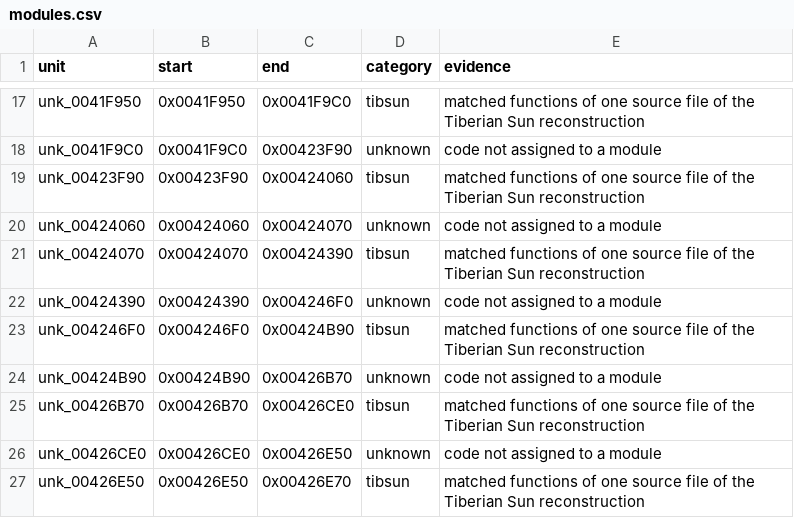
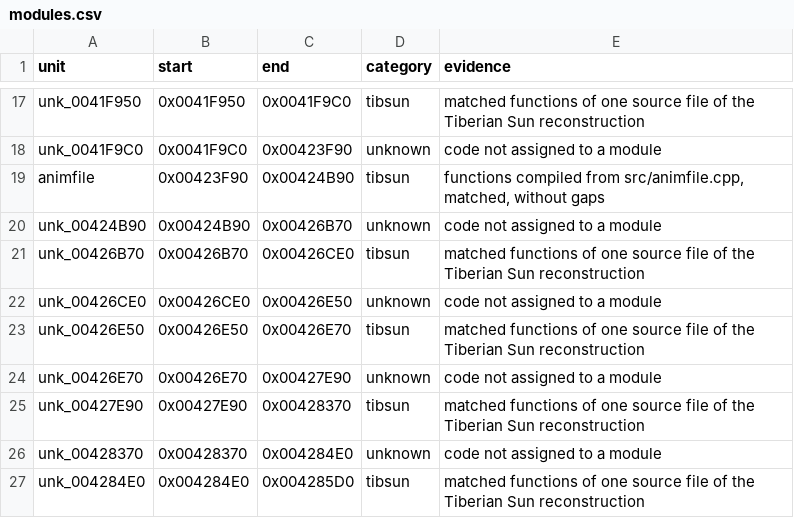
Before and after one commit to mischa85/RedAlert2, a CSV file: config/ra2-1.006/modules.csv, drawn as a sheet; only a part is shown, gaps mark what is left out; the shorter side is filled out with more unchanged rows.

```diff
--- a/config/ra2-1.006/modules.csv
+++ b/config/ra2-1.006/modules.csv
@@ -18,7 +18,3 @@ unk_0041F950,0x0041F950,0x0041F9C0,tibsun,matched functions of one source file o
 unk_0041F9C0,0x0041F9C0,0x00423F90,unknown,code not assigned to a module
-unk_00423F90,0x00423F90,0x00424060,tibsun,matched functions of one source file of the Tiberian Sun reconstruction
-unk_00424060,0x00424060,0x00424070,unknown,code not assigned to a module
-unk_00424070,0x00424070,0x00424390,tibsun,matched functions of one source file of the Tiberian Sun reconstruction
-unk_00424390,0x00424390,0x004246F0,unknown,code not assigned to a module
-unk_004246F0,0x004246F0,0x00424B90,tibsun,matched functions of one source file of the Tiberian Sun reconstruction
+animfile,0x00423F90,0x00424B90,tibsun,"functions compiled from src/animfile.cpp, matched, without gaps"
 unk_00424B90,0x00424B90,0x00426B70,unknown,code not assigned to a module
```
Also changed, not shown: config/ra2-1.006/functions.csv, config/ra2-1.006/names.csv, 3 other files.
